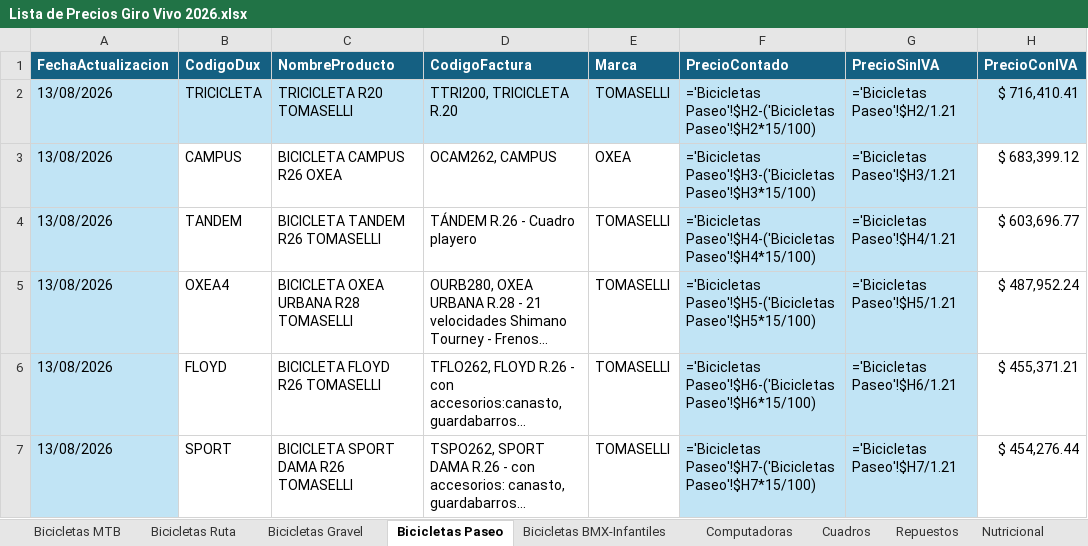
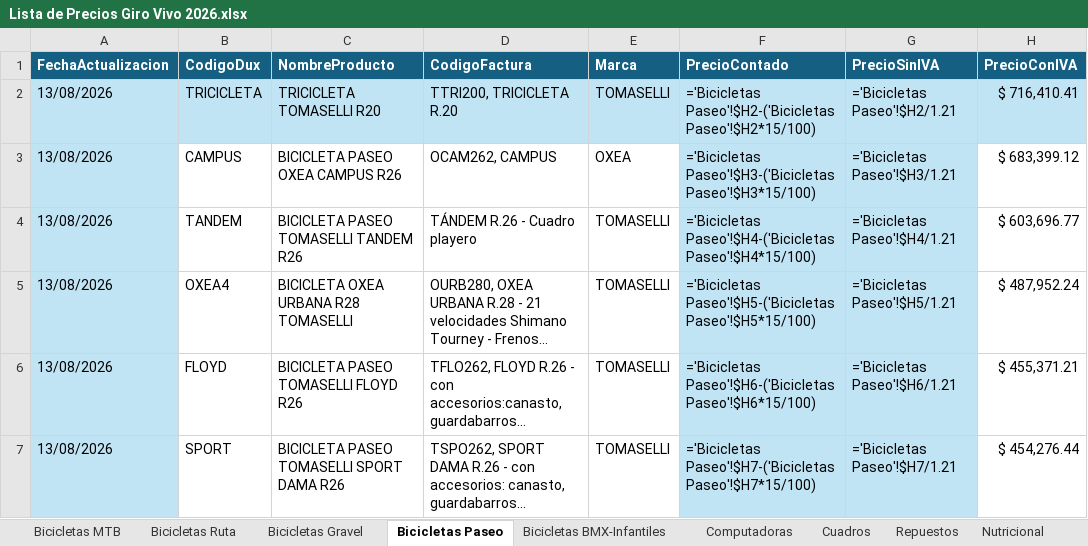
Before and after one commit to matyrelmuan15/listaprecios-girovivo, an Excel workbook: archivo/Lista de Precios Giro Vivo 2026.xlsx, sheet Bicicletas Paseo, drawn as a sheet; only a part is shown; long unchanged cells end in …; values as stored, in another font and other column widths than the file's, no borders; formulas without a stored value are shown as written; table styles not drawn; the diff covers the shown part only; the diff names each change by its address in the sheet, - before the commit and + after, or states it on an @@ line.

```diff
--- a/archivo/Lista de Precios Giro Vivo 2026.xlsx (sheet Bicicletas Paseo)
+++ b/archivo/Lista de Precios Giro Vivo 2026.xlsx (sheet Bicicletas Paseo)
-C2 (NombreProducto): TRICICLETA R20 TOMASELLI
+C2 (NombreProducto): TRICICLETA TOMASELLI R20
-C3 (NombreProducto): BICICLETA CAMPUS R26 OXEA
+C3 (NombreProducto): BICICLETA PASEO OXEA CAMPUS R26
-C4 (NombreProducto): BICICLETA TANDEM R26 TOMASELLI
+C4 (NombreProducto): BICICLETA PASEO TOMASELLI TANDEM R26
-C6 (NombreProducto): BICICLETA FLOYD R26 TOMASELLI
+C6 (NombreProducto): BICICLETA PASEO TOMASELLI FLOYD R26
-C7 (NombreProducto): BICICLETA SPORT DAMA R26 TOMASELLI
+C7 (NombreProducto): BICICLETA PASEO TOMASELLI SPORT DAMA R26
```
Also changed, not shown: 1 removed row and 5 edited cells elsewhere in this sheet, sheet RegistroCambios, sheet Bicicletas Ruta, sheet Bicicletas BMX-Infantiles, sheet Bicicletas Gravel, 3 other files.
